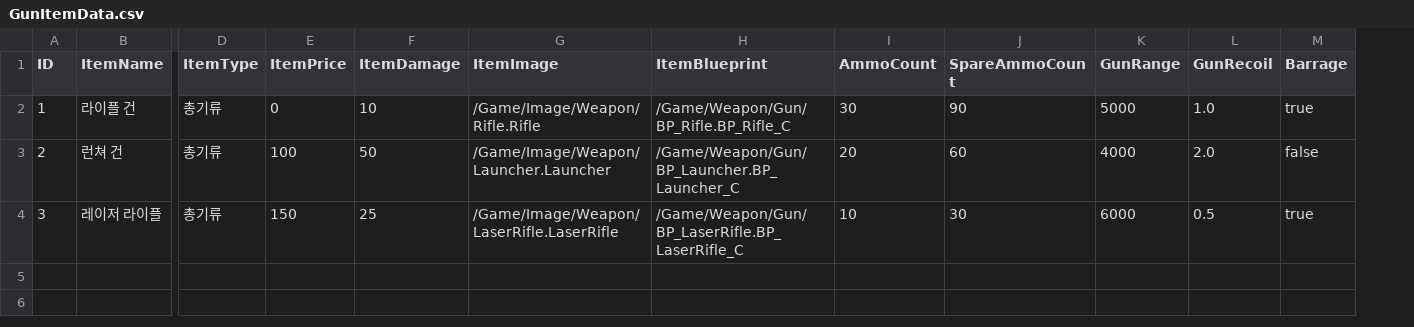
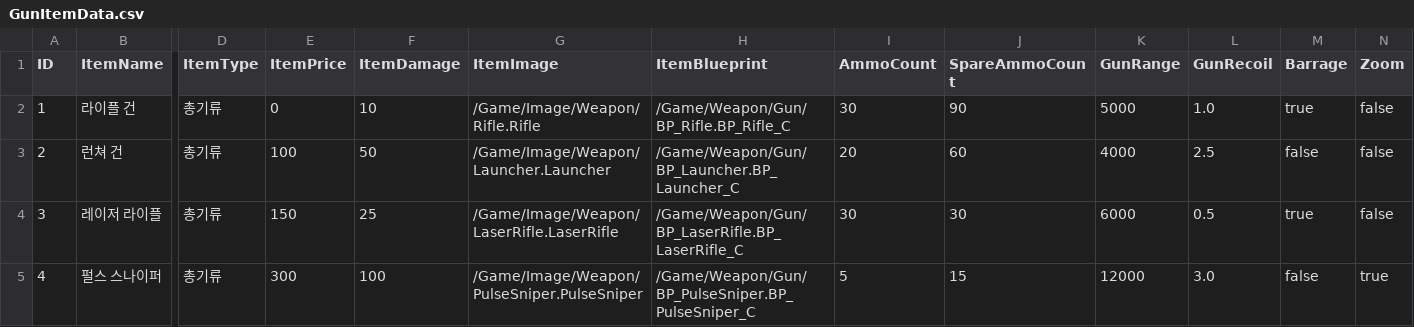
Before and after one commit to YouYeDam/AlienHunter, a CSV file: Data/GunItemData.csv, drawn as a sheet; only a part is shown, gaps mark what is left out; rows hold the shown columns only; the diff names each change by its address in the sheet, - before the commit and + after, or states it on an @@ line.

```diff
--- a/Data/GunItemData.csv
+++ b/Data/GunItemData.csv
+column N (Zoom), rows 2-4: all false
-L3 (GunRecoil): 2.0
+L3 (GunRecoil): 2.5
-I4 (AmmoCount): 10
+I4 (AmmoCount): 30
+row 5: 4 | 펄스 스나이퍼 | 총기류 | 300 | 100 | /Game/Image/Weapon/PulseSniper.PulseSniper | /Game/Weapon/Gun/BP_PulseSniper.BP_PulseSniper_C | 5 | 15 | 12000 | 3.0 | false | true
```
Also changed, not shown: Data/PerkData.csv, 15 other files.
